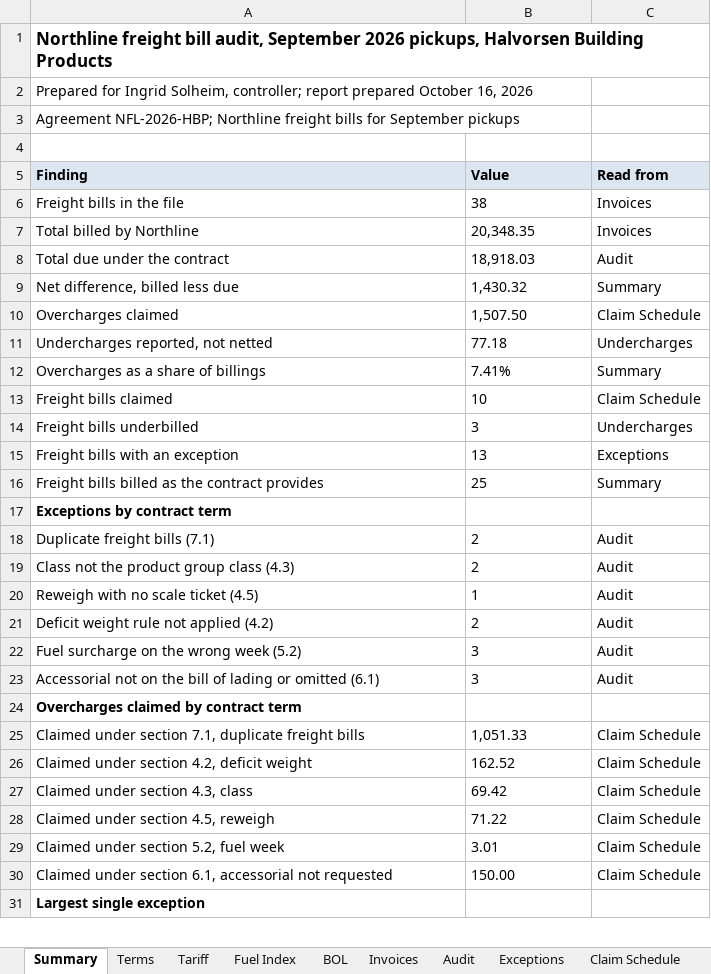
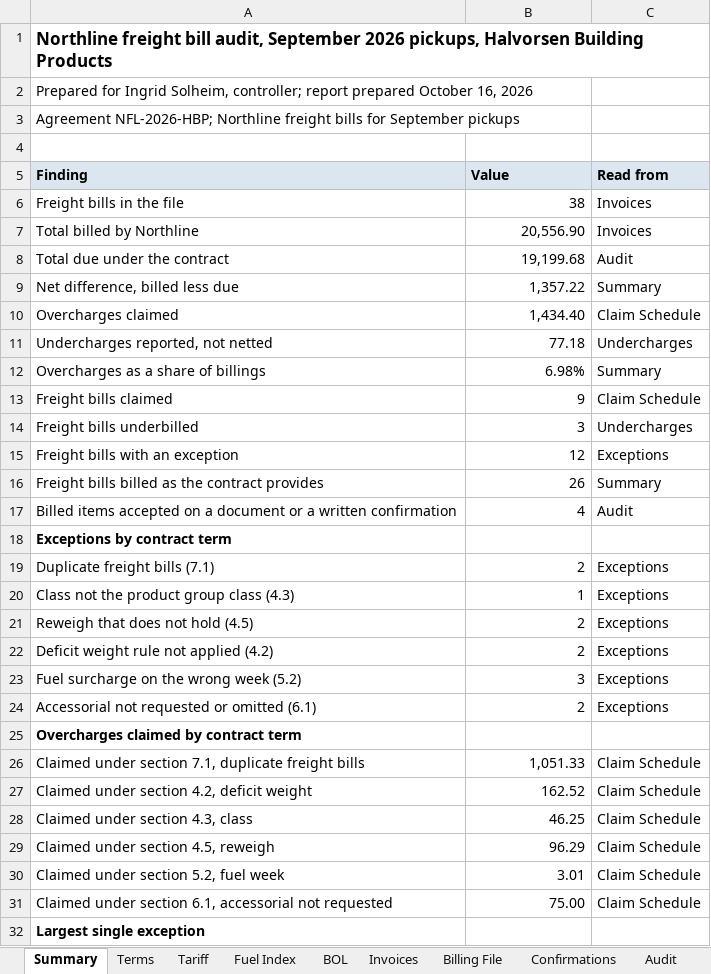
Before and after one commit to goatware-ai/snk-hazy, an Excel workbook: submissions/07-freight-invoice-audit/solution/northline_audit_sept2026.xlsx, sheet Summary, drawn as a sheet; only a part is shown; values as stored, in another font and other column widths than the file's, no borders; removed rows and columns are numbered as before the commit, all else as after; the diff covers the shown part only; the diff names each change by its address in the sheet, - before the commit and + after, or states it on an @@ line.

```diff
--- a/submissions/07-freight-invoice-audit/solution/northline_audit_sept2026.xlsx (sheet Summary)
+++ b/submissions/07-freight-invoice-audit/solution/northline_audit_sept2026.xlsx (sheet Summary)
+sheet tab: Billing File
+sheet tab: Confirmations
-B6:B16 alignment: left
+B6:B16 alignment: right
-B7 (Value): 20,348.35
+B7 (Value): 20,556.90
-B8 (Value): 18,918.03
+B8 (Value): 19,199.68
-B9 (Value): 1,430.32
+B9 (Value): 1,357.22
-B10 (Value): 1,507.50
+B10 (Value): 1,434.40
-B12 (Value): 7.41%
+B12 (Value): 6.98%
-B13 (Value): 10
+B13 (Value): 9
-B15 (Value): 13
+B15 (Value): 12
-B16 (Value): 25
+B16 (Value): 26
+row 17: Billed items accepted on a document or a written confirmation | 4 | Audit
-B19:B20 alignment: left
+B19:B20 alignment: right
-C19:C20 (Read from): Audit
+C19:C20 (Read from): Exceptions
-B20 (Value): 2
+B20 (Value): 1
-row 20: Reweigh with no scale ticket (4.5) | 1 | Audit
+row 21: Reweigh that does not hold (4.5) | 2 | Exceptions
-B22:B23 alignment: left
+B22:B23 alignment: right
-C22:C23 (Read from): Audit
+C22:C23 (Read from): Exceptions
-row 23: Accessorial not on the bill of lading or omitted (6.1) | 3 | Audit
+row 24: Accessorial not requested or omitted (6.1) | 2 | Exceptions
-B26:B31 alignment: left
+B26:B31 alignment: right
-B28 (Value): 69.42
+B28 (Value): 46.25
-B29 (Value): 71.22
+B29 (Value): 96.29
-B31 (Value): 150.00
+B31 (Value): 75.00
```
Also changed, not shown: 1 added row, 1 edited cell and cell formats elsewhere in this sheet, sheet Audit, sheet Claim Schedule, sheet Exceptions, sheet Invoices, sheet Tariff, sheet Note to Ingrid, 3 more sheets, formulas that keep their value, submissions/07-freight-invoice-audit/inputs/northline_contract_rates_2026.xlsx, 49 other files.
